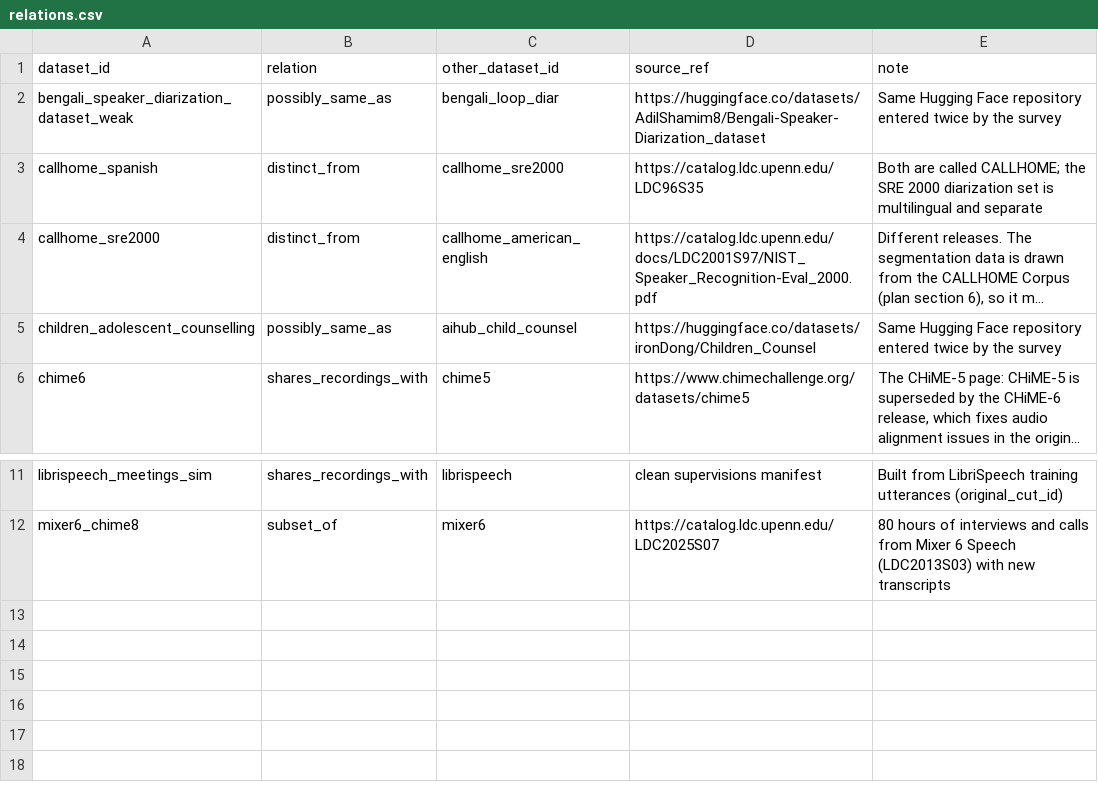
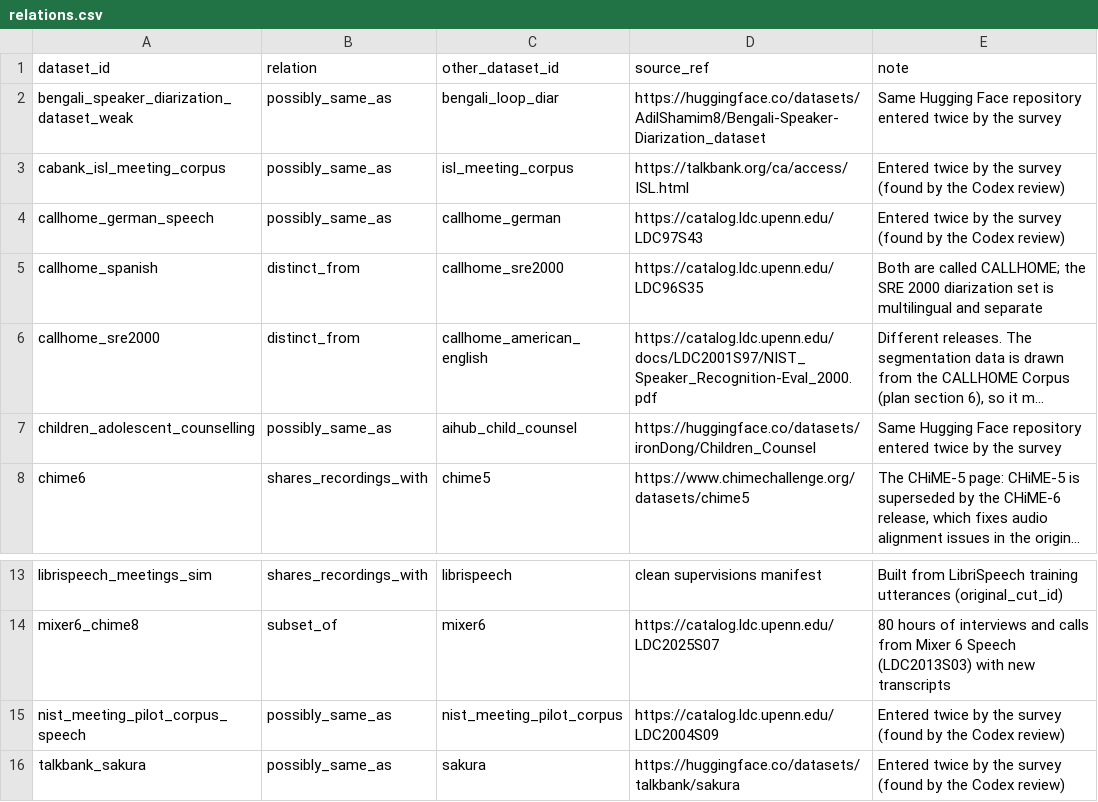
Before and after one commit to KimHaeri/sd_dataset_db, a CSV file: data/relations.csv, drawn as a sheet; only a part is shown, gaps mark what is left out; long unchanged cells end in ….

```diff
--- a/data/relations.csv
+++ b/data/relations.csv
@@ -2,2 +2,4 @@ dataset_id,relation,other_dataset_id,source_ref,note
 bengali_speaker_diarization_dataset_weak,possibly_same_as,bengali_loop_diar,https://huggingface.co/datasets/AdilShamim8/Bengali-Speaker-Diarization_dataset,Same Hugging Face repository entered twice by the survey
+cabank_isl_meeting_corpus,possibly_same_as,isl_meeting_corpus,https://talkbank.org/ca/access/ISL.html,Entered twice by the survey (found by the Codex review)
+callhome_german_speech,possibly_same_as,callhome_german,https://catalog.ldc.upenn.edu/LDC97S43,Entered twice by the survey (found by the Codex review)
 callhome_spanish,distinct_from,callhome_sre2000,https://catalog.ldc.upenn.edu/LDC96S35,Both are called CALLHOME; the SRE 2000 diarization set is multilingual and separate
@@ -12 +14,3 @@ librispeech_meetings_sim,shares_recordings_with,librispeech,clean supervisions m
 mixer6_chime8,subset_of,mixer6,https://catalog.ldc.upenn.edu/LDC2025S07,80 hours of interviews and calls from Mixer 6 Speech (LDC2013S03) with new transcripts
+nist_meeting_pilot_corpus_speech,possibly_same_as,nist_meeting_pilot_corpus,https://catalog.ldc.upenn.edu/LDC2004S09,Entered twice by the survey (found by the Codex review)
+talkbank_sakura,possibly_same_as,sakura,https://huggingface.co/datasets/talkbank/sakura,Entered twice by the survey (found by the Codex review)
```
Also changed, not shown: data/datasets.csv, views/datasets_wide.csv, 5 other files.
